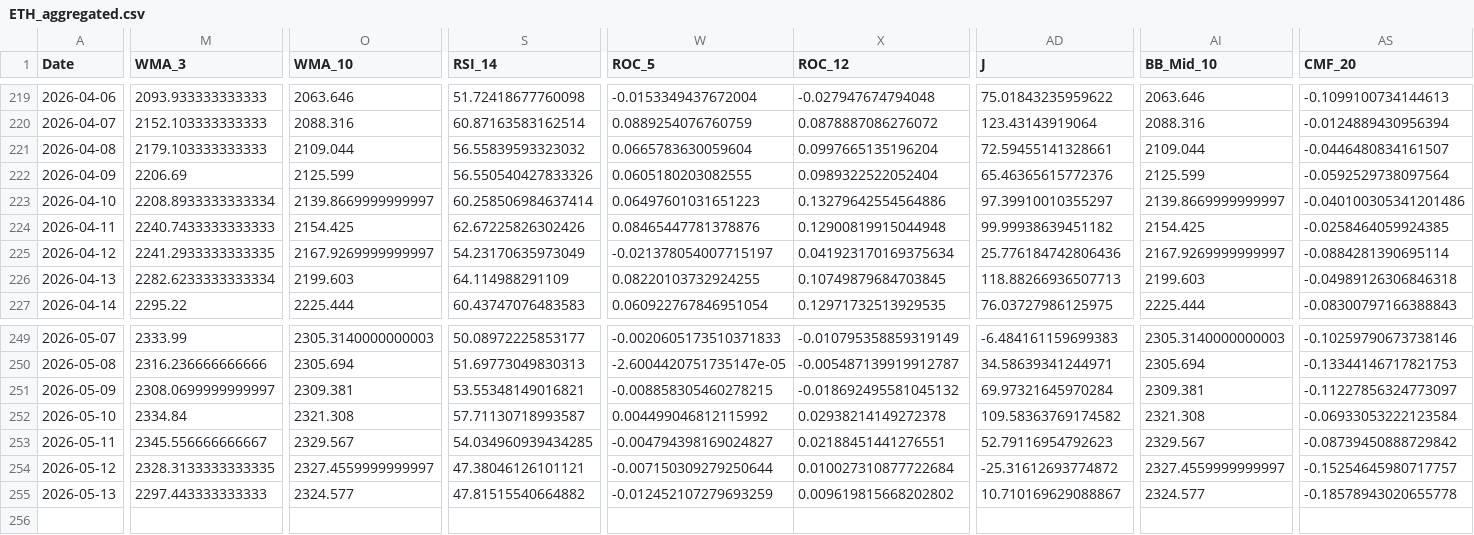
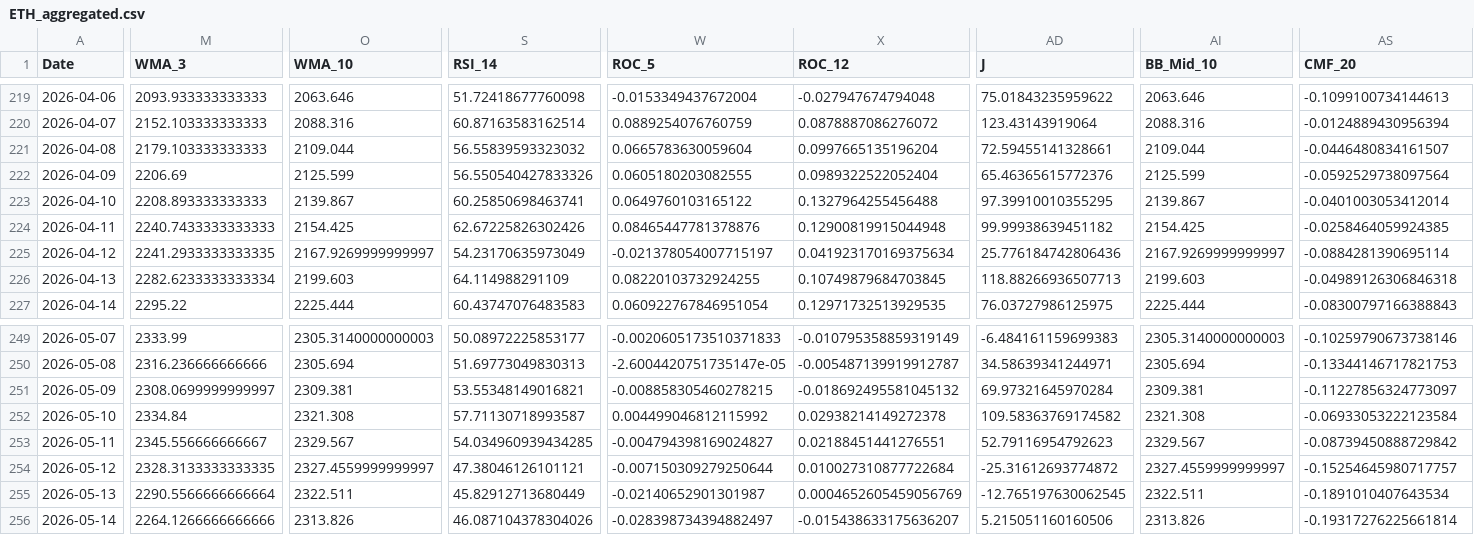
Before and after one commit to JintaoLiuorJoey/coinbase-ohlcv-data, a CSV file: data/ETH_aggregated.csv, drawn as a sheet; only a part is shown, gaps mark what is left out; rows hold the shown columns only; the diff covers the shown part only; the diff names each change by its address in the sheet, - before the commit and + after, or states it on an @@ line.

```diff
--- a/data/ETH_aggregated.csv
+++ b/data/ETH_aggregated.csv
-M223 (WMA_3): 2208.8933333333334
+M223 (WMA_3): 2208.893333333333
-O223 (WMA_10): 2139.8669999999997
+O223 (WMA_10): 2139.867
-S223 (RSI_14): 60.258506984637414
+S223 (RSI_14): 60.25850698463741
-W223 (ROC_5): 0.06497601031651223
+W223 (ROC_5): 0.0649760103165122
-X223 (ROC_12): 0.13279642554564886
+X223 (ROC_12): 0.1327964255456488
-AD223 (J): 97.39910010355297
+AD223 (J): 97.39910010355295
-AI223 (BB_Mid_10): 2139.8669999999997
+AI223 (BB_Mid_10): 2139.867
-AS223 (CMF_20): -0.040100305341201486
+AS223 (CMF_20): -0.0401003053412014
-M255 (WMA_3): 2297.443333333333
+M255 (WMA_3): 2290.5566666666664
-O255 (WMA_10): 2324.577
+O255 (WMA_10): 2322.511
-S255 (RSI_14): 47.81515540664882
+S255 (RSI_14): 45.82912713680449
-W255 (ROC_5): -0.012452107279693259
+W255 (ROC_5): -0.02140652901301987
-X255 (ROC_12): 0.009619815668202802
+X255 (ROC_12): 0.0004652605459056769
-AD255 (J): 10.710169629088867
+AD255 (J): -12.765197630062545
-AI255 (BB_Mid_10): 2324.577
+AI255 (BB_Mid_10): 2322.511
-AS255 (CMF_20): -0.18578943020655778
+AS255 (CMF_20): -0.1891010407643534
+row 256: 2026-05-14 | 2264.1266666666666 | 2313.826 | 46.087104378304026 | -0.028398734394882497 | -0.015438633175636207 | 5.215051160160506 | 2313.826 | -0.19317276225661814
```
Also changed, not shown: 32 edited cells elsewhere in this file, data/BTC_aggregated.csv, data/XRP_aggregated.csv.
